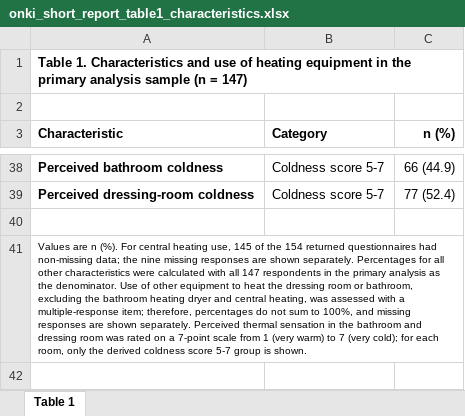
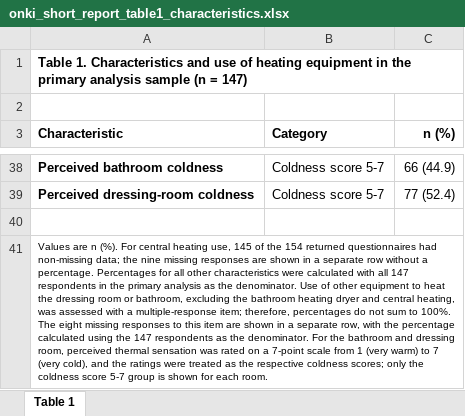
Before and after one commit to NSatoshi-lab/aomori_survey, an Excel workbook: deliverables/05_manuscript/onki_short_report_table1_characteristics.xlsx, sheet Table 1, drawn as a sheet; only a part is shown, gaps mark what is left out; values as stored, in another font and other column widths than the file's, no borders; the diff names each change by its address in the sheet, - before the commit and + after, or states it on an @@ line.

```diff
--- a/deliverables/05_manuscript/onki_short_report_table1_characteristics.xlsx (sheet Table 1)
+++ b/deliverables/05_manuscript/onki_short_report_table1_characteristics.xlsx (sheet Table 1)
-A41 (Characteristic): …are shown separately. Percentages for all other characteristics were calculated with all 147 respondents in the primary analysis as the denominator. Use of other equipment to heat the dressing room or bathroom, excluding the bathroom heating dryer and central heating, was assessed with a multiple-response item; therefore, percentages do not sum to 100%, and missing responses are shown separately. Perceived thermal sensation in the bathroom and dressing room was rated on a 7-point scale from 1 (very warm) to 7 (very cold); for each room, only the derived coldness score 5-7 group is shown.
+A41 (Characteristic): …are shown in a separate row without a percentage. Percentages for all other characteristics were calculated with all 147 respondents in the primary analysis as the denominator. Use of other equipment to heat the dressing room or bathroom, excluding the bathroom heating dryer and central heating, was assessed with a multiple-response item; therefore, percentages do not sum to 100%. The eight missing responses to this item are shown in a separate row, with the percentage calculated using the 147 respondents as the denominator. For the bathroom and dressing room, perceived thermal sensation was rated on a 7-point scale from 1 (very warm) to 7 (very cold), and the ratings were treated as the respective coldness scores; only the coldness score 5-7 group is shown for each room.
```
Also changed, not shown: 6 other files.
